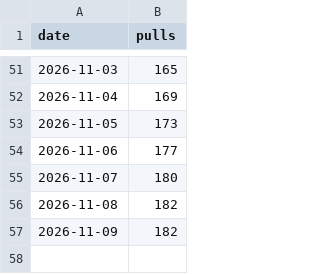
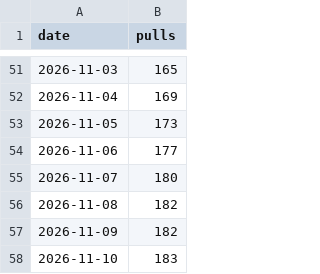
Before and after one commit to Indus-Stack/rekuiper, a CSV file: docs/data/docker-pulls.csv, drawn as a sheet; only a part is shown, gaps mark what is left out.

```diff
--- a/docs/data/docker-pulls.csv
+++ b/docs/data/docker-pulls.csv
@@ -57 +57,2 @@ date,pulls
 2026-11-09,182
+2026-11-10,183
```
Also changed, not shown: 1 other file.
